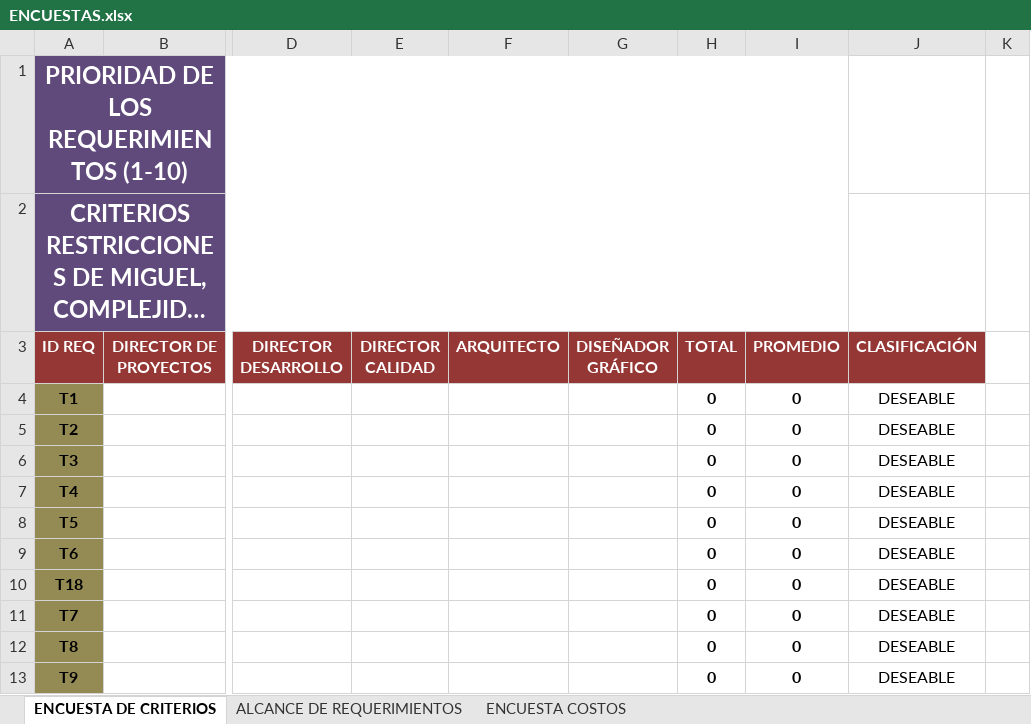
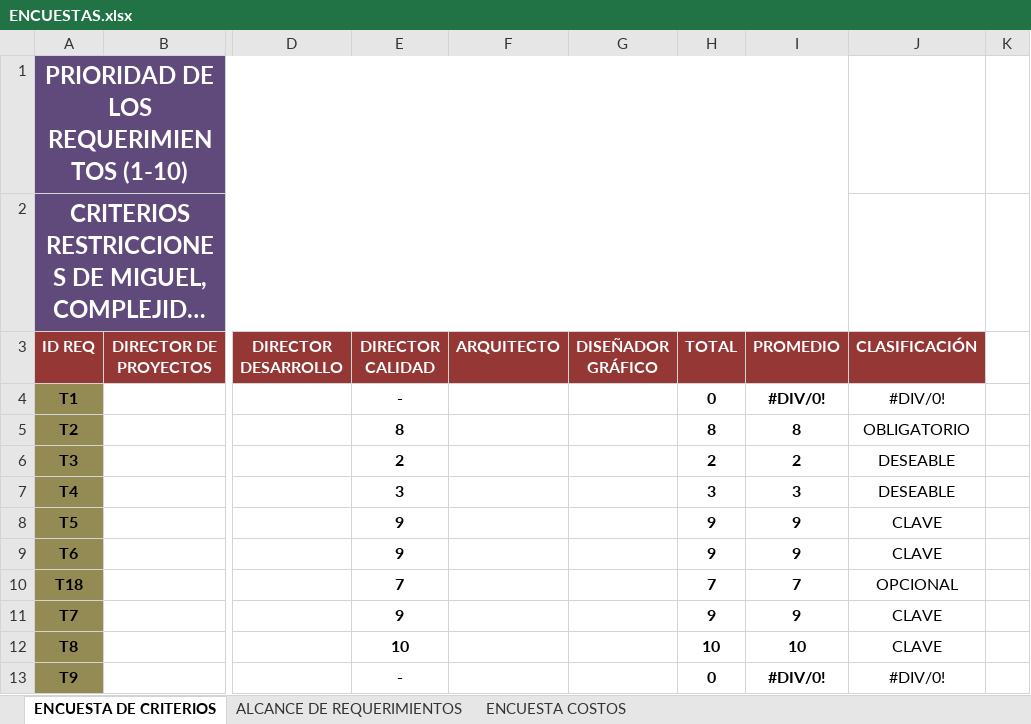
Before and after one commit to doomer4646/alimnova, an Excel workbook: SRS ENTREGA/ENCUESTAS.xlsx, sheet ENCUESTA DE CRITERIOS, drawn as a sheet; only a part is shown, gaps mark what is left out; long unchanged cells end in …; values as stored, in another font and other column widths than the file's, no borders; the diff covers the shown part only; the diff names each change by its address in the sheet, - before the commit and + after, or states it on an @@ line.

```diff
--- a/SRS ENTREGA/ENCUESTAS.xlsx (sheet ENCUESTA DE CRITERIOS)
+++ b/SRS ENTREGA/ENCUESTAS.xlsx (sheet ENCUESTA DE CRITERIOS)
-E4 (DIRECTOR CALIDAD): (empty)
+E4 (DIRECTOR CALIDAD): -
-I4 (PROMEDIO): 0
+I4 (PROMEDIO): #DIV/0!
-J4 (CLASIFICACIÓN): DESEABLE
+J4 (CLASIFICACIÓN): #DIV/0!
-E5 (DIRECTOR CALIDAD): (empty)
+E5 (DIRECTOR CALIDAD): 8
-H5 (TOTAL): 0
+H5 (TOTAL): 8
-I5 (PROMEDIO): 0
+I5 (PROMEDIO): 8
-J5 (CLASIFICACIÓN): DESEABLE
+J5 (CLASIFICACIÓN): OBLIGATORIO
-E6 (DIRECTOR CALIDAD): (empty)
+E6 (DIRECTOR CALIDAD): 2
-H6 (TOTAL): 0
+H6 (TOTAL): 2
-I6 (PROMEDIO): 0
+I6 (PROMEDIO): 2
-E7 (DIRECTOR CALIDAD): (empty)
+E7 (DIRECTOR CALIDAD): 3
-H7 (TOTAL): 0
+H7 (TOTAL): 3
-I7 (PROMEDIO): 0
+I7 (PROMEDIO): 3
-E8:E9 (DIRECTOR CALIDAD): (empty)
+E8:E9 (DIRECTOR CALIDAD): 9
-H8:H9 (TOTAL): 0
+H8:H9 (TOTAL): 9
-I8:I9 (PROMEDIO): 0
+I8:I9 (PROMEDIO): 9
-J8:J9 (CLASIFICACIÓN): DESEABLE
+J8:J9 (CLASIFICACIÓN): CLAVE
-E10 (DIRECTOR CALIDAD): (empty)
+E10 (DIRECTOR CALIDAD): 7
-H10 (TOTAL): 0
+H10 (TOTAL): 7
-I10 (PROMEDIO): 0
+I10 (PROMEDIO): 7
-J10 (CLASIFICACIÓN): DESEABLE
+J10 (CLASIFICACIÓN): OPCIONAL
-E11 (DIRECTOR CALIDAD): (empty)
+E11 (DIRECTOR CALIDAD): 9
-H11 (TOTAL): 0
+H11 (TOTAL): 9
-I11 (PROMEDIO): 0
+I11 (PROMEDIO): 9
-J11:J12 (CLASIFICACIÓN): DESEABLE
+J11:J12 (CLASIFICACIÓN): CLAVE
-E12 (DIRECTOR CALIDAD): (empty)
+E12 (DIRECTOR CALIDAD): 10
-H12 (TOTAL): 0
+H12 (TOTAL): 10
-I12 (PROMEDIO): 0
+I12 (PROMEDIO): 10
-E13 (DIRECTOR CALIDAD): (empty)
+E13 (DIRECTOR CALIDAD): -
-I13 (PROMEDIO): 0
+I13 (PROMEDIO): #DIV/0!
-J13 (CLASIFICACIÓN): DESEABLE
+J13 (CLASIFICACIÓN): #DIV/0!
```
Also changed, not shown: 10 added rows, 10 removed rows and 409 edited cells elsewhere in this sheet, formulas that keep their value.
